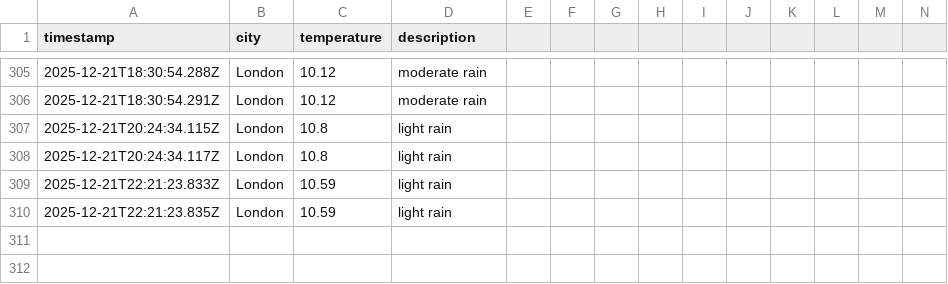
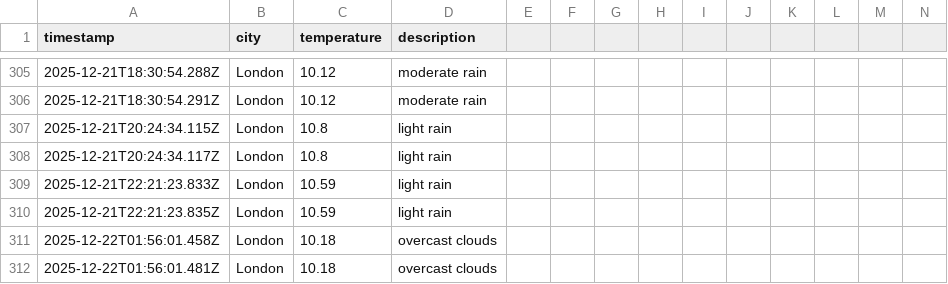
Before and after one commit to samcooper7/weather-ops-repo, a CSV file: data/weather_log.csv, drawn as a sheet; only a part is shown, gaps mark what is left out; rows hold the shown columns only; the diff names each change by its address in the sheet, - before the commit and + after, or states it on an @@ line.

```diff
--- a/data/weather_log.csv
+++ b/data/weather_log.csv
+row 311: 2025-12-22T01:56:01.458Z | London | 10.18 | overcast clouds
+row 312: 2025-12-22T01:56:01.481Z | London | 10.18 | overcast clouds
```
Also changed, not shown: 1 other file.
